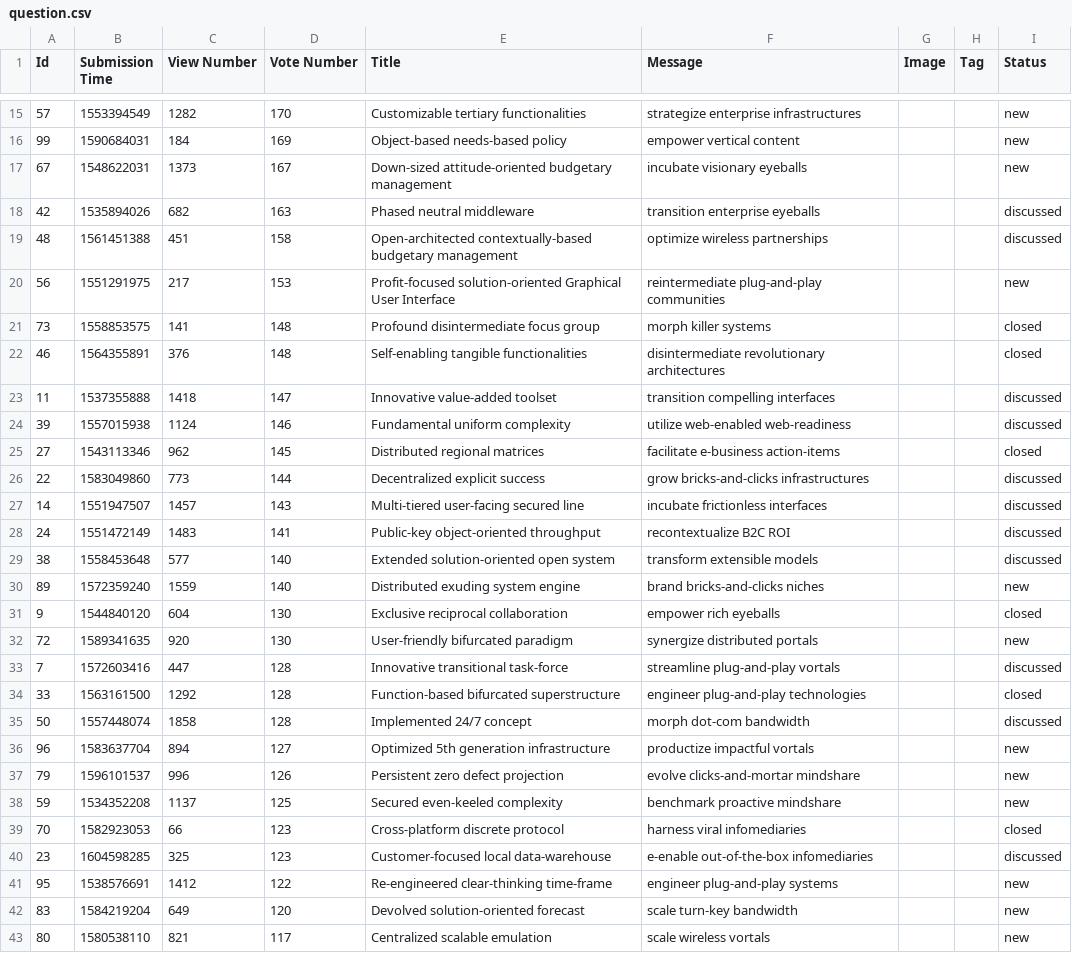
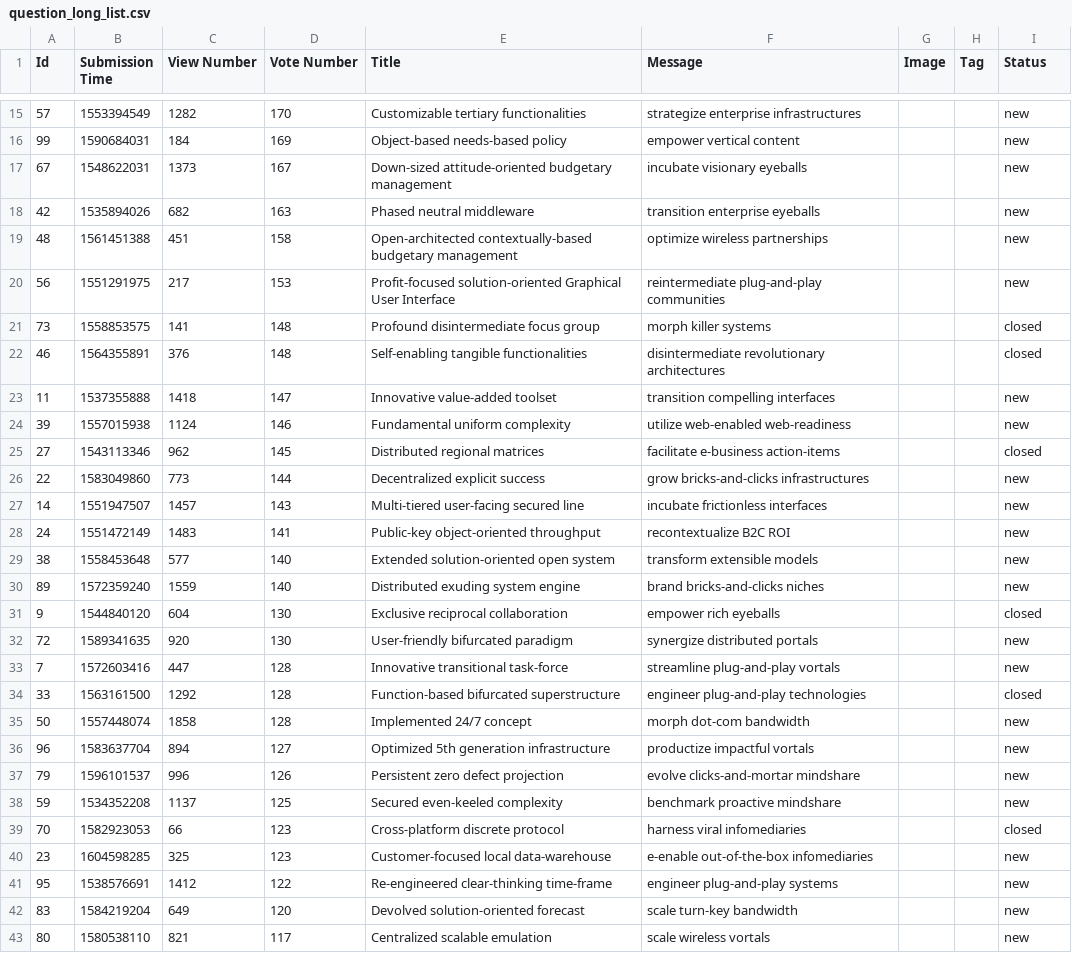
Before and after one commit to prooffek/ask-mate, a CSV file: sample_data/question_long_list.csv (was sample_data/question.csv), drawn as a sheet; only a part is shown, gaps mark what is left out; the diff covers the shown part only.

```diff
--- a/sample_data/question.csv
+++ b/sample_data/question_long_list.csv
@@ -17,4 +17,4 @@
 "67","1548622031","1373","167","Down-sized attitude-oriented budgetary management","incubate visionary eyeballs","","","new"
-"42","1535894026","682","163","Phased neutral middleware","transition enterprise eyeballs","","","discussed"
-"48","1561451388","451","158","Open-architected contextually-based budgetary management","optimize wireless partnerships","","","discussed"
+"42","1535894026","682","163","Phased neutral middleware","transition enterprise eyeballs","","","new"
+"48","1561451388","451","158","Open-architected contextually-based budgetary management","optimize wireless partnerships","","","new"
 "56","1551291975","217","153","Profit-focused solution-oriented Graphical User Interface","reintermediate plug-and-play communities","","","new"
@@ -22,9 +22,9 @@
 "46","1564355891","376","148","Self-enabling tangible functionalities","disintermediate revolutionary architectures","","","closed"
-"11","1537355888","1418","147","Innovative value-added toolset","transition compelling interfaces","","","discussed"
-"39","1557015938","1124","146","Fundamental uniform complexity","utilize web-enabled web-readiness","","","discussed"
+"11","1537355888","1418","147","Innovative value-added toolset","transition compelling interfaces","","","new"
+"39","1557015938","1124","146","Fundamental uniform complexity","utilize web-enabled web-readiness","","","new"
 "27","1543113346","962","145","Distributed regional matrices","facilitate e-business action-items","","","closed"
-"22","1583049860","773","144","Decentralized explicit success","grow bricks-and-clicks infrastructures","","","discussed"
-"14","1551947507","1457","143","Multi-tiered user-facing secured line","incubate frictionless interfaces","","","discussed"
-"24","1551472149","1483","141","Public-key object-oriented throughput","recontextualize B2C ROI","","","discussed"
-"38","1558453648","577","140","Extended solution-oriented open system","transform extensible models","","","discussed"
+"22","1583049860","773","144","Decentralized explicit success","grow bricks-and-clicks infrastructures","","","new"
+"14","1551947507","1457","143","Multi-tiered user-facing secured line","incubate frictionless interfaces","","","new"
+"24","1551472149","1483","141","Public-key object-oriented throughput","recontextualize B2C ROI","","","new"
+"38","1558453648","577","140","Extended solution-oriented open system","transform extensible models","","","new"
 "89","1572359240","1559","140","Distributed exuding system engine","brand bricks-and-clicks niches","","","new"
@@ -32,5 +32,5 @@
 "72","1589341635","920","130","User-friendly bifurcated paradigm","synergize distributed portals","","","new"
-"7","1572603416","447","128","Innovative transitional task-force","streamline plug-and-play vortals","","","discussed"
+"7","1572603416","447","128","Innovative transitional task-force","streamline plug-and-play vortals","","","new"
 "33","1563161500","1292","128","Function-based bifurcated superstructure","engineer plug-and-play technologies","","","closed"
-"50","1557448074","1858","128","Implemented 24/7 concept","morph dot-com bandwidth","","","discussed"
+"50","1557448074","1858","128","Implemented 24/7 concept","morph dot-com bandwidth","","","new"
 "96","1583637704","894","127","Optimized 5th generation infrastructure","productize impactful vortals","","","new"
@@ -39,3 +39,3 @@
 "70","1582923053","66","123","Cross-platform discrete protocol","harness viral infomediaries","","","closed"
-"23","1604598285","325","123","Customer-focused local data-warehouse","e-enable out-of-the-box infomediaries","","","discussed"
+"23","1604598285","325","123","Customer-focused local data-warehouse","e-enable out-of-the-box infomediaries","","","new"
 "95","1538576691","1412","122","Re-engineered clear-thinking time-frame","engineer plug-and-play systems","","","new"
```
Also changed, not shown: 25 edited cells elsewhere in this file, sample_data/answer_short_list.csv, 16 other files.
